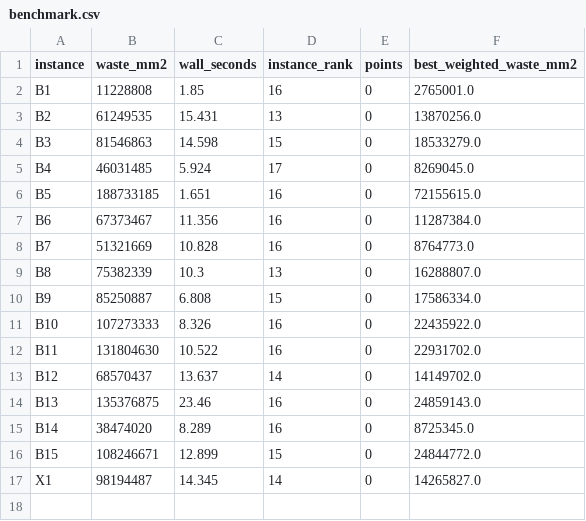
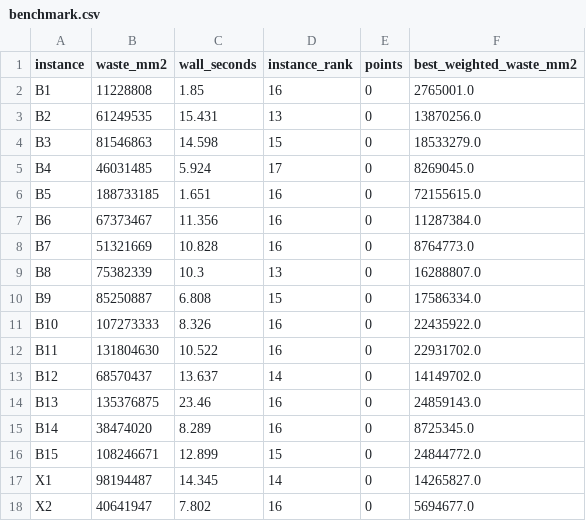
Before and after one commit to kmmbvnr/solver, a CSV file: demos/roadef/2018/benchmark.csv, drawn as a sheet.

Commit message:
Benchmark ROADEF 2018 X2

```diff
--- a/demos/roadef/2018/benchmark.csv
+++ b/demos/roadef/2018/benchmark.csv
@@ -17 +17,2 @@ B15,108246671,12.899,15,0,24844772.0
 X1,98194487,14.345,14,0,14265827.0
+X2,40641947,7.802,16,0,5694677.0
```
